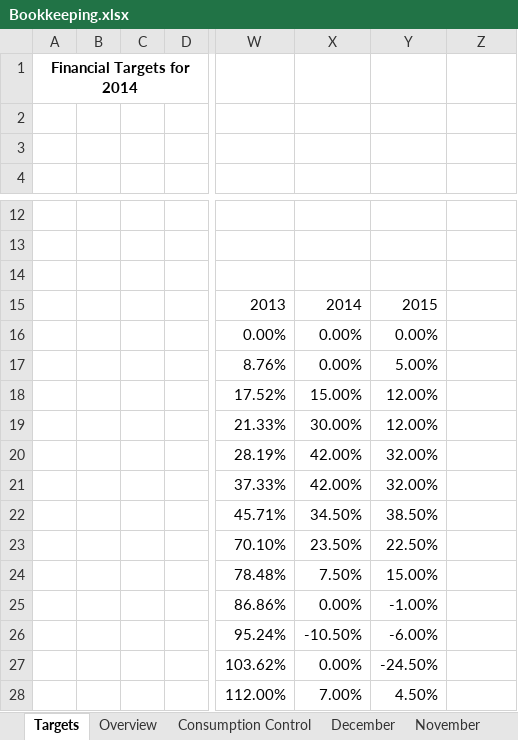
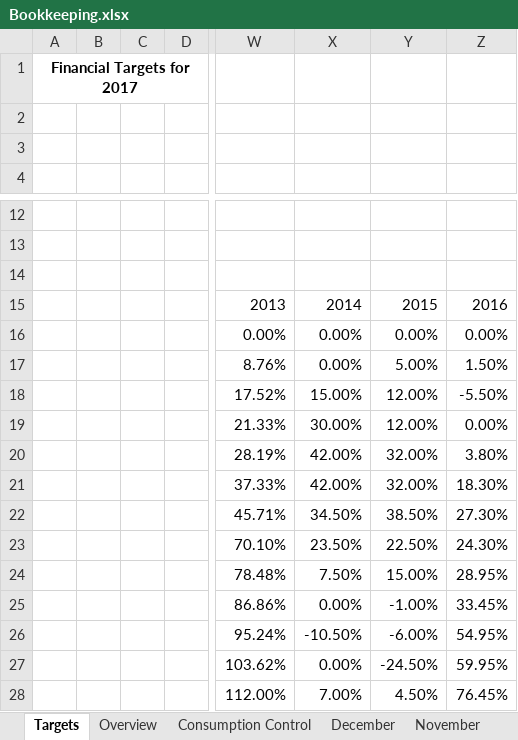
Before and after one commit to matheuscodes/afs, an Excel workbook: Bookkeeping.xlsx, sheet Targets, drawn as a sheet; only a part is shown, gaps mark what is left out; values as stored, in another font and other column widths than the file's, no borders; charts and pictures not drawn; the diff names each change by its address in the sheet, - before the commit and + after, or states it on an @@ line.

Commit message:
Updating targets with 2016.

```diff
--- a/Bookkeeping.xlsx (sheet Targets)
+++ b/Bookkeeping.xlsx (sheet Targets)
-A1: Financial Targets for 2014
+A1: Financial Targets for 2017
-Z15: (empty)
+Z15: 2016
-Z16: (empty)
+Z16: 0.00%
-Z17: (empty)
+Z17: 1.50%
-Z18: (empty)
+Z18: -5.50%
-Z19: (empty)
+Z19: 0.00%
-Z20: (empty)
+Z20: 3.80%
-Z21: (empty)
+Z21: 18.30%
-Z22: (empty)
+Z22: 27.30%
-Z23: (empty)
+Z23: 24.30%
-Z24: (empty)
+Z24: 28.95%
-Z25: (empty)
+Z25: 33.45%
-Z26: (empty)
+Z26: 54.95%
-Z27: (empty)
+Z27: 59.95%
-Z28: (empty)
+Z28: 76.45%
```
Also changed, not shown: charts or pictures.
